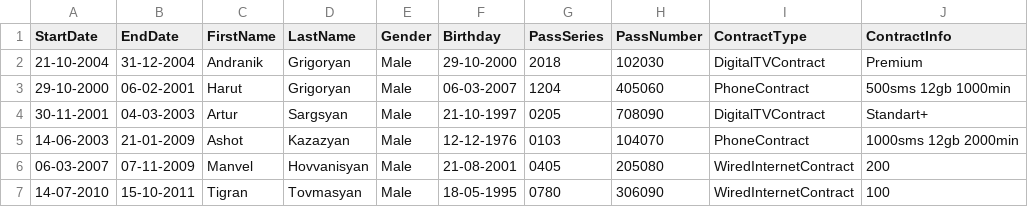
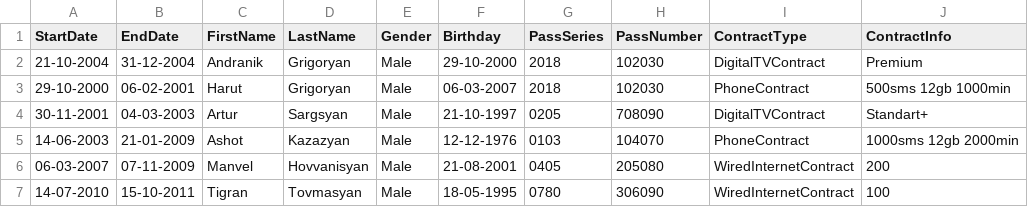
Before and after one commit to MajorPayne36/NCLessons, a CSV file: result.csv, drawn as a sheet.

```diff
--- a/result.csv
+++ b/result.csv
@@ -2,3 +2,3 @@
 "21-10-2004","31-12-2004","Andranik","Grigoryan","Male","29-10-2000","2018","102030","DigitalTVContract","Premium"
-"29-10-2000","06-02-2001","Harut","Grigoryan","Male","06-03-2007","1204","405060","PhoneContract","500sms 12gb 1000min"
+"29-10-2000","06-02-2001","Harut","Grigoryan","Male","06-03-2007","2018","102030","PhoneContract","500sms 12gb 1000min"
 "30-11-2001","04-03-2003","Artur","Sargsyan","Male","21-10-1997","0205","708090","DigitalTVContract","Standart+"
```
Also changed, not shown: 8 other files.
